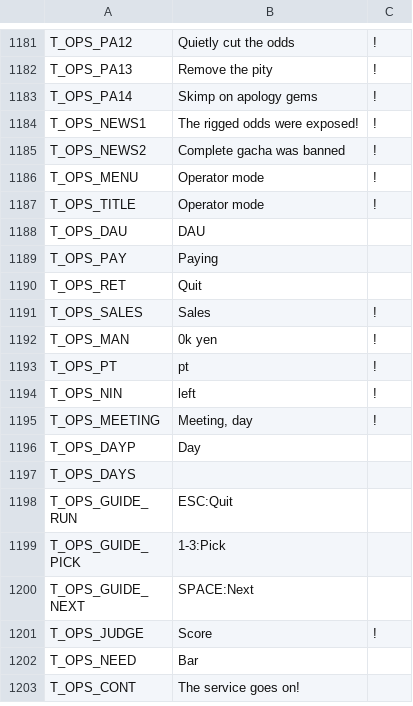
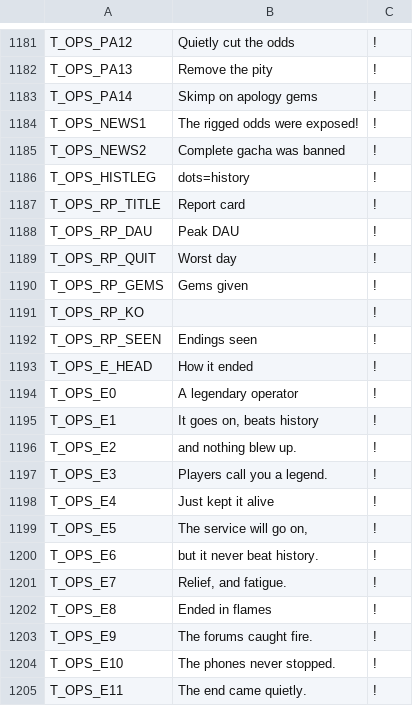
Before and after one commit to suzuki-black/TurboGuild, a TSV file: data/lang/en.tsv, drawn as a sheet; only a part is shown, gaps mark what is left out; the shorter side is filled out with more unchanged rows; the diff covers the shown part only.

```diff
--- a/data/lang/en.tsv
+++ b/data/lang/en.tsv
@@ -1186 +1186,21 @@ T_OPS_NEWS1	The rigged odds were exposed!	!
 T_OPS_NEWS2	Complete gacha was banned	!
+T_OPS_HISTLEG	dots=history	!
+T_OPS_RP_TITLE	Report card	!
+T_OPS_RP_DAU	Peak DAU	!
+T_OPS_RP_QUIT	Worst day	!
+T_OPS_RP_GEMS	Gems given	!
+T_OPS_RP_KO		!
+T_OPS_RP_SEEN	Endings seen	!
+T_OPS_E_HEAD	How it ended	!
+T_OPS_E0	A legendary operator	!
+T_OPS_E1	It goes on, beats history	!
+T_OPS_E2	and nothing blew up.	!
+T_OPS_E3	Players call you a legend.	!
+T_OPS_E4	Just kept it alive	!
+T_OPS_E5	The service will go on,	!
+T_OPS_E6	but it never beat history.	!
+T_OPS_E7	Relief, and fatigue.	!
+T_OPS_E8	Ended in flames	!
+T_OPS_E9	The forums caught fire.	!
+T_OPS_E10	The phones never stopped.	!
+T_OPS_E11	The end came quietly.	!
```
Also changed, not shown: 12 added rows elsewhere in this file, 14 other files.
